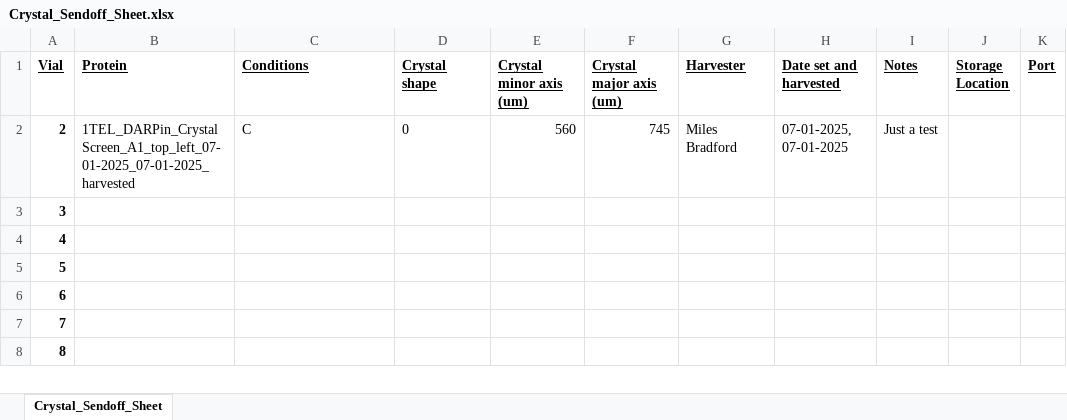
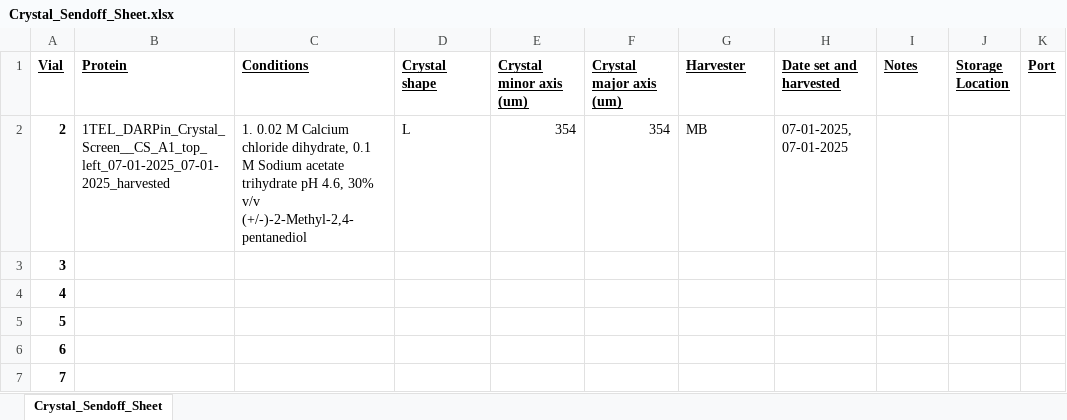
Before and after one commit to milesjb312/CrystalDex, an Excel workbook: Crystal_Sendoff_Sheet.xlsx, sheet Crystal_Sendoff_Sheet, drawn as a sheet; only a part is shown; the shorter side is filled out with more unchanged rows; values as stored, in another font and other column widths than the file's, no borders; the diff names each change by its address in the sheet, - before the commit and + after, or states it on an @@ line.

Commit message:
Updated the harvesting button to include conditions!

```diff
--- a/Crystal_Sendoff_Sheet.xlsx (sheet Crystal_Sendoff_Sheet)
+++ b/Crystal_Sendoff_Sheet.xlsx (sheet Crystal_Sendoff_Sheet)
-B2 (Protein): 1TEL_DARPin_Crystal Screen_A1_top_left_07-01-2025_07-01-2025_harvested
+B2 (Protein): 1TEL_DARPin_Crystal_Screen__CS_A1_top_left_07-01-2025_07-01-2025_harvested
-C2 (Conditions): C
+C2 (Conditions): 1. 0.02 M Calcium chloride dihydrate, 0.1 M Sodium acetate trihydrate pH 4.6, 30% v/v (+/-)-2-Methyl-2,4-pentanediol
-D2 (Crystal shape): 0
+D2 (Crystal shape): L
-E2 (Crystal minor axis (um)): 560
+E2 (Crystal minor axis (um)): 354
-F2 (Crystal major axis (um)): 745
+F2 (Crystal major axis (um)): 354
-G2 (Harvester): Miles Bradford
+G2 (Harvester): MB
-I2 (Notes): Just a test
+I2 (Notes): (empty)
```
Also changed, not shown: CrystalDex_Library.xlsx, 3 other files.
